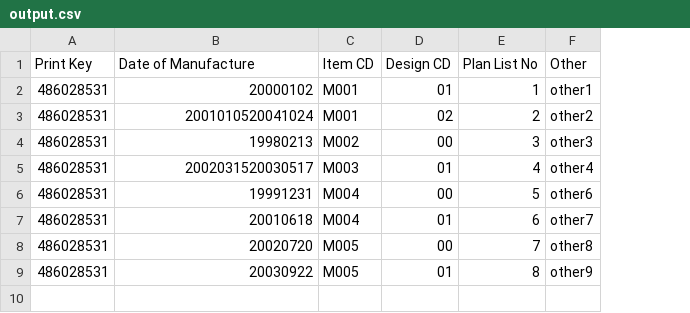
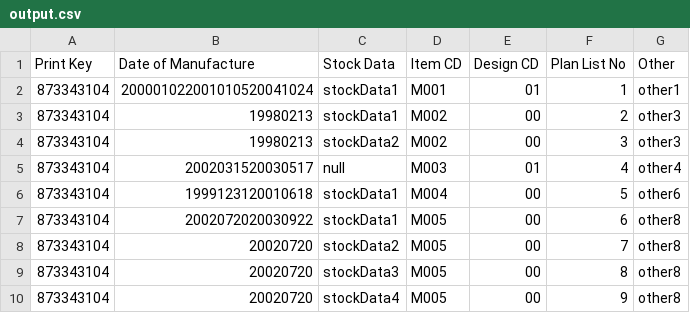
Before and after one commit to kobakoba5884/now-work, a CSV file: data/output.csv, drawn as a sheet; removed rows and columns are numbered as before the commit, all else as after; the diff names each change by its address in the sheet, - before the commit and + after, or states it on an @@ line.

Commit message:
add stock handling

```diff
--- a/data/output.csv
+++ b/data/output.csv
+column C (Stock Data), row 2: stockData1; rows 4-6: stockData2 | null | stockData1; row 8: stockData2
-A2 (Print Key): 486028531
+A2 (Print Key): 873343104
-B2 (Date of Manufacture): 20000102
+B2 (Date of Manufacture): 200001022001010520041024
-row 3: 486028531 | 2001010520041024 | M001 | 02 | 2 | other2
+row 3: 873343104 | 19980213 | stockData1 | M002 | 00 | 2 | other3
-A4:A6 (Print Key): 486028531
+A4:A6 (Print Key): 873343104
-B6 (Date of Manufacture): 19991231
+B6 (Date of Manufacture): 1999123120010618
-row 7: 486028531 | 20010618 | M004 | 01 | 6 | other7
+row 7: 873343104 | 2002072020030922 | stockData1 | M005 | 00 | 6 | other8
-A8 (Print Key): 486028531
+A8 (Print Key): 873343104
-row 9: 486028531 | 20030922 | M005 | 01 | 8 | other9
+row 9: 873343104 | 20020720 | stockData3 | M005 | 00 | 8 | other8
+row 10: 873343104 | 20020720 | stockData4 | M005 | 00 | 9 | other8
```
Also changed, not shown: data/input.csv, 14 other files.
